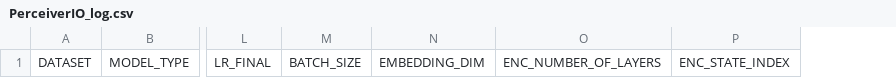
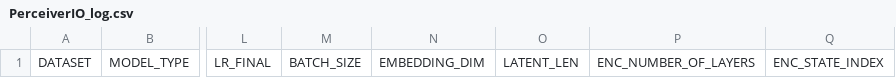
Before and after one commit to MariusBrockhoff/ML_Spike_Sorting, a CSV file: trained_models/PerceiverIO_log.csv, drawn as a sheet; only a part is shown, gaps mark what is left out; the diff names each change by its address in the sheet, - before the commit and + after, or states it on an @@ line.

Commit message:
adjusted Perceiver Latent len model

```diff
--- a/trained_models/PerceiverIO_log.csv
+++ b/trained_models/PerceiverIO_log.csv
+column O, row 1: LATENT_LEN
```
Also changed, not shown: 3 other files.
